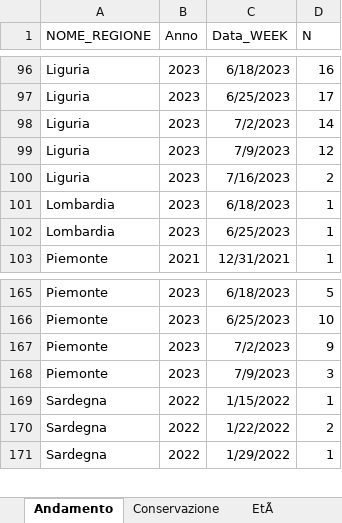
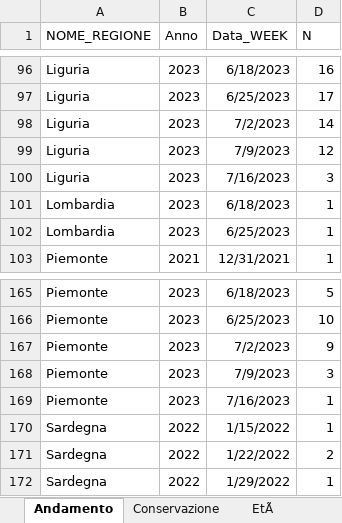
Before and after one commit to IZSAM-StatGIS/ReportPSA, an Excel workbook: Download/Focus_Positivi_ZR.xlsx, sheet Andamento, drawn as a sheet; only a part is shown, gaps mark what is left out; values as stored, in another font and other column widths than the file's, no borders; the diff names each change by its address in the sheet, - before the commit and + after, or states it on an @@ line.

```diff
--- a/Download/Focus_Positivi_ZR.xlsx (sheet Andamento)
+++ b/Download/Focus_Positivi_ZR.xlsx (sheet Andamento)
-D100 (N): 2
+D100 (N): 3
+row 169: Piemonte | 2023 | 7/16/2023 | 1
```
Also changed, not shown: sheet Conservazione, sheet EtÃ, Download/Allevamenti_ZR.xlsx, Download/Capi_ZP.xlsx, 39 other files.
